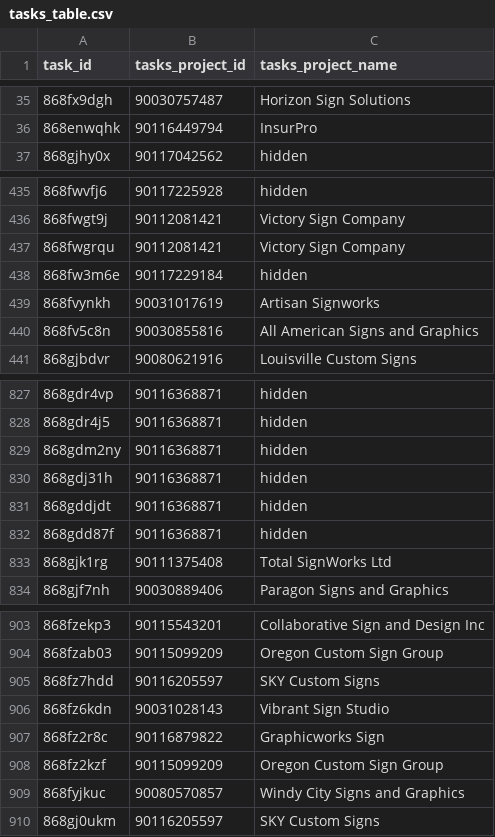
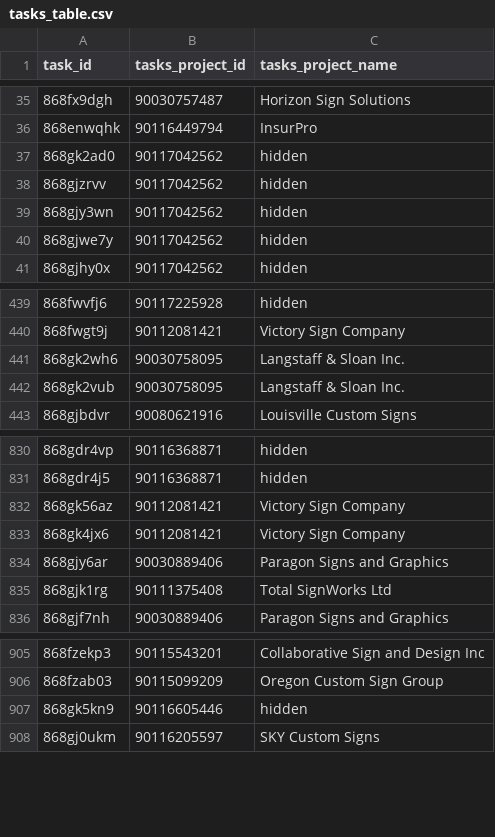
Before and after one commit to RooVelazquez/time_entries_Ana, a CSV file: DB/tasks_table.csv, drawn as a sheet; only a part is shown, gaps mark what is left out; the diff covers the shown part only.

```diff
--- a/DB/tasks_table.csv
+++ b/DB/tasks_table.csv
@@ -36,2 +36,6 @@ task_id,tasks_project_id,tasks_project_name
 868enwqhk,90116449794,InsurPro
+868gk2ad0,90117042562,hidden
+868gjzrvv,90117042562,hidden
+868gjy3wn,90117042562,hidden
+868gjwe7y,90117042562,hidden
 868gjhy0x,90117042562,hidden
@@ -436,6 +440,4 @@ task_id,tasks_project_id,tasks_project_name
 868fwgt9j,90112081421,Victory Sign Company
-868fwgrqu,90112081421,Victory Sign Company
-868fw3m6e,90117229184,hidden
-868fvynkh,90031017619,Artisan Signworks
-868fv5c8n,90030855816,All American Signs and Graphics
+868gk2wh6,90030758095,Langstaff & Sloan Inc.
+868gk2vub,90030758095,Langstaff & Sloan Inc.
 868gjbdvr,90080621916,Louisville Custom Signs
@@ -828,6 +831,5 @@ task_id,tasks_project_id,tasks_project_name
 868gdr4j5,90116368871,hidden
-868gdm2ny,90116368871,hidden
-868gdj31h,90116368871,hidden
-868gddjdt,90116368871,hidden
-868gdd87f,90116368871,hidden
+868gk56az,90112081421,Victory Sign Company
+868gk4jx6,90112081421,Victory Sign Company
+868gjy6ar,90030889406,Paragon Signs and Graphics
 868gjk1rg,90111375408,Total SignWorks Ltd
@@ -904,7 +906,3 @@ task_id,tasks_project_id,tasks_project_name
 868fzab03,90115099209,Oregon Custom Sign Group
-868fz7hdd,90116205597,SKY Custom Signs
-868fz6kdn,90031028143,Vibrant Sign Studio
-868fz2r8c,90116879822,Graphicworks Sign
-868fz2kzf,90115099209,Oregon Custom Sign Group
-868fyjkuc,90080570857,Windy City Signs and Graphics
+868gk5kn9,90116605446,hidden
 868gj0ukm,90116205597,SKY Custom Signs
```
Also changed, not shown: 16 added rows, 20 removed rows, 17 moved rows and 4 edited cells elsewhere in this file, 2 other files.
